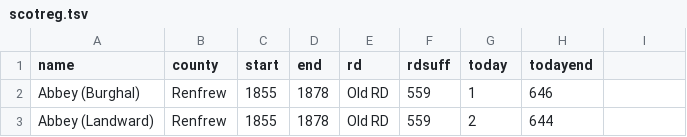
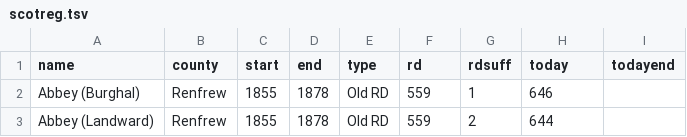
Before and after one commit to OpenThePast/scotreg, a TSV file: data/scotreg.tsv, drawn as a sheet; only a part is shown.

Commit message:
corrected header line

```diff
--- a/data/scotreg.tsv
+++ b/data/scotreg.tsv
@@ -1,2 +1,2 @@
-name	county	start	end	rd	rdsuff	today	todayend	
+name	county	start	end	type	rd	rdsuff	today	todayend
 Abbey (Burghal)	Renfrew	1855	1878	Old RD	559	1	646	
```
